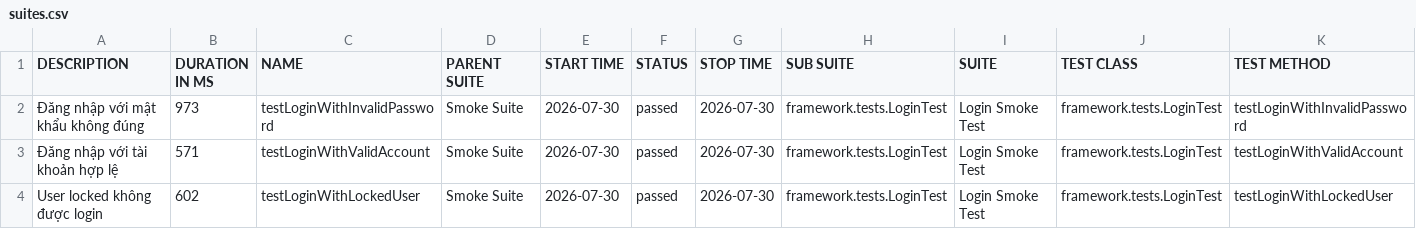
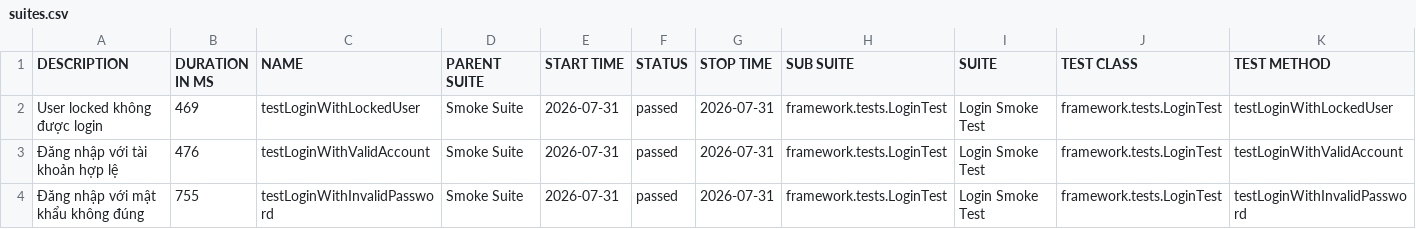
Before and after one commit to maiphun1412/selenium-framework, a CSV file: data/suites.csv, drawn as a sheet.

```diff
--- a/data/suites.csv
+++ b/data/suites.csv
@@ -1,4 +1,4 @@
 "DESCRIPTION","DURATION IN MS","NAME","PARENT SUITE","START TIME","STATUS","STOP TIME","SUB SUITE","SUITE","TEST CLASS","TEST METHOD"
-"Đăng nhập với mật khẩu không đúng","973","testLoginWithInvalidPassword","Smoke Suite","2026-07-30","passed","2026-07-30","framework.tests.LoginTest","Login Smoke Test","framework.tests.LoginTest","testLoginWithInvalidPassword"
-"Đăng nhập với tài khoản hợp lệ","571","testLoginWithValidAccount","Smoke Suite","2026-07-30","passed","2026-07-30","framework.tests.LoginTest","Login Smoke Test","framework.tests.LoginTest","testLoginWithValidAccount"
-"User locked không được login","602","testLoginWithLockedUser","Smoke Suite","2026-07-30","passed","2026-07-30","framework.tests.LoginTest","Login Smoke Test","framework.tests.LoginTest","testLoginWithLockedUser"
+"User locked không được login","469","testLoginWithLockedUser","Smoke Suite","2026-07-31","passed","2026-07-31","framework.tests.LoginTest","Login Smoke Test","framework.tests.LoginTest","testLoginWithLockedUser"
+"Đăng nhập với tài khoản hợp lệ","476","testLoginWithValidAccount","Smoke Suite","2026-07-31","passed","2026-07-31","framework.tests.LoginTest","Login Smoke Test","framework.tests.LoginTest","testLoginWithValidAccount"
+"Đăng nhập với mật khẩu không đúng","755","testLoginWithInvalidPassword","Smoke Suite","2026-07-31","passed","2026-07-31","framework.tests.LoginTest","Login Smoke Test","framework.tests.LoginTest","testLoginWithInvalidPassword"
```
Also changed, not shown: 34 other files.
